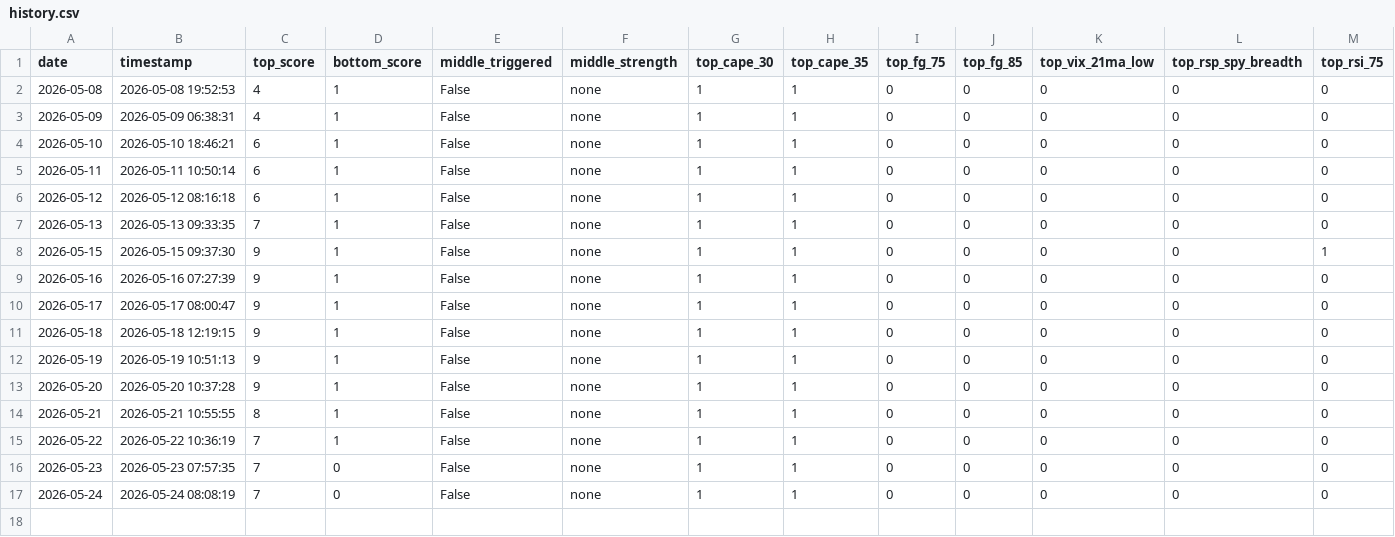
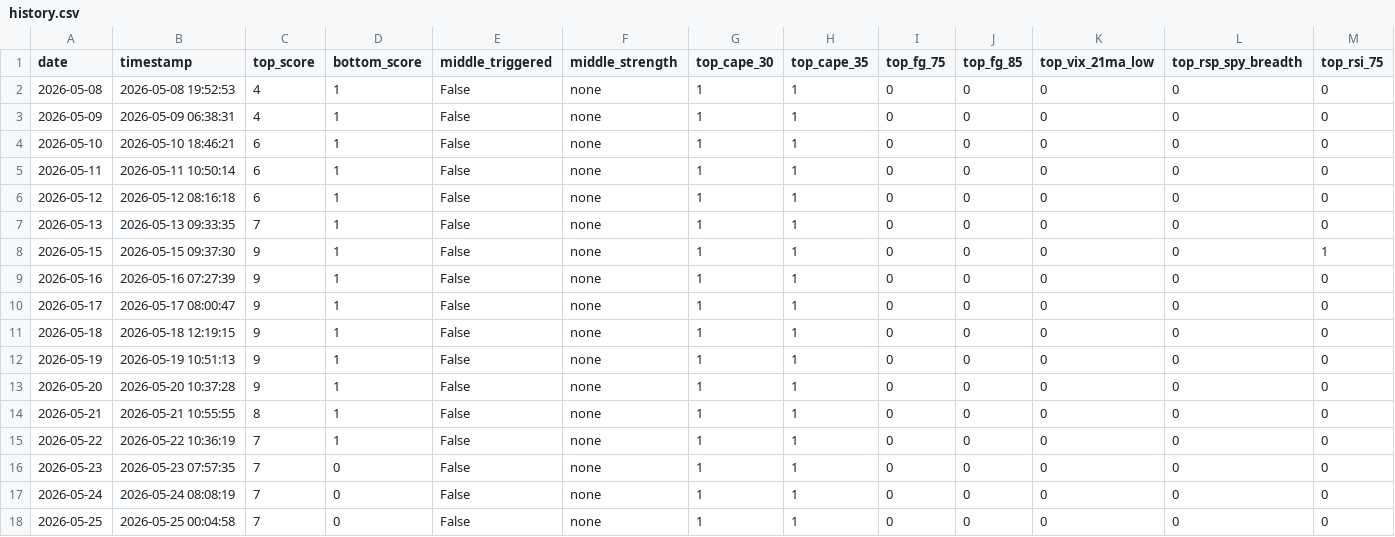
Before and after one commit to ndsfly-commits/strategy_v25, a CSV file: output/history.csv, drawn as a sheet; only a part is shown; rows hold the shown columns only; the diff names each change by its address in the sheet, - before the commit and + after, or states it on an @@ line.

```diff
--- a/output/history.csv
+++ b/output/history.csv
+row 18: 2026-05-25 | 2026-05-25 00:04:58 | 7 | 0 | False | none | 1 | 1 | 0 | 0 | 0 | 0 | 0
```
Also changed, not shown: 3 other files.
